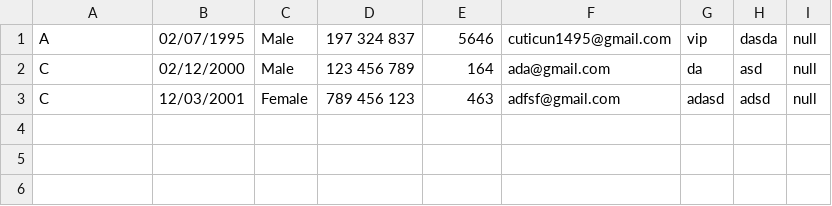
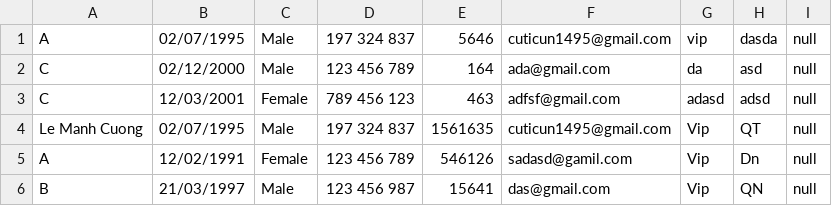
Before and after one commit to manhcuong130295/Module2_C0720G1_Le_Manh_Cuong, a CSV file: FuramaResort/out/production/FuramaResort/data/Customer.csv, drawn as a sheet; the diff names each change by its address in the sheet, - before the commit and + after, or states it on an @@ line.

```diff
--- a/FuramaResort/out/production/FuramaResort/data/Customer.csv
+++ b/FuramaResort/out/production/FuramaResort/data/Customer.csv
+row 4: Le Manh Cuong | 02/07/1995 | Male | 197 324 837 | 1561635 | cuticun1495@gmail.com | Vip | QT | null
+row 5: A | 12/02/1991 | Female | 123 456 789 | 546126 | sadasd@gamil.com | Vip | Dn | null
+row 6: B | 21/03/1997 | Male | 123 456 987 | 15641 | das@gmail.com | Vip | QN | null
```
Also changed, not shown: FuramaResort/src/data/Customer.csv, 17 other files.
